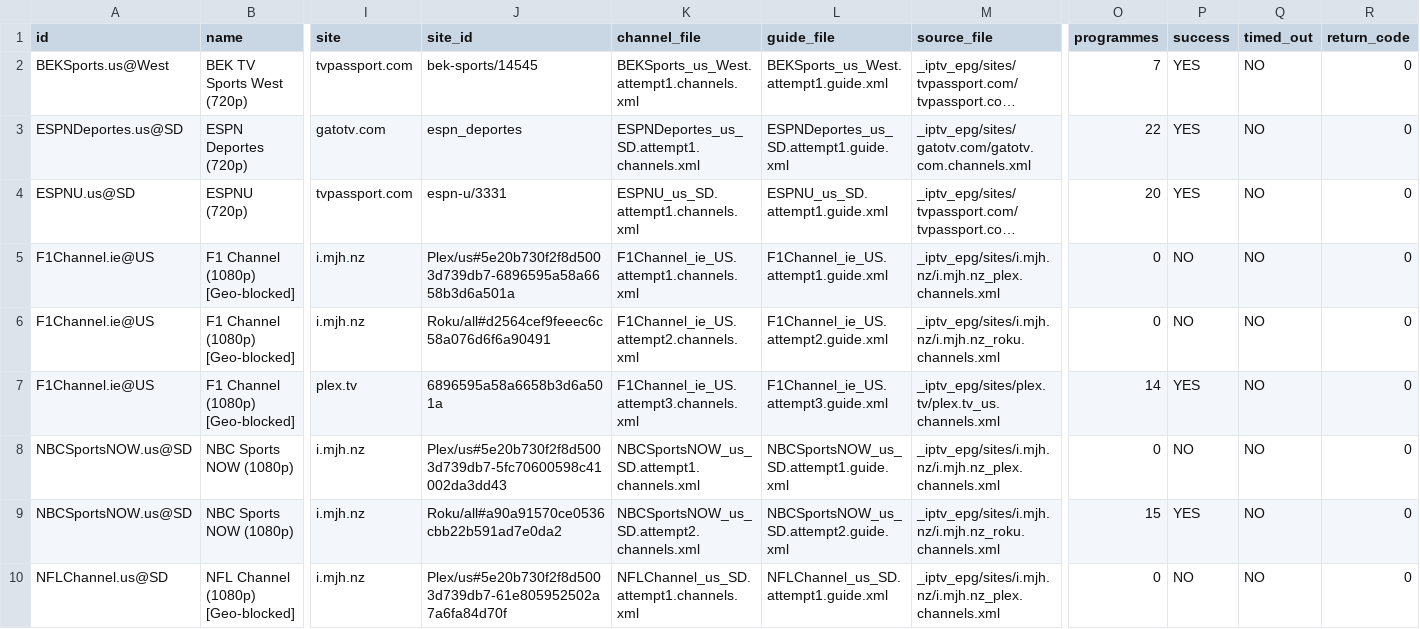
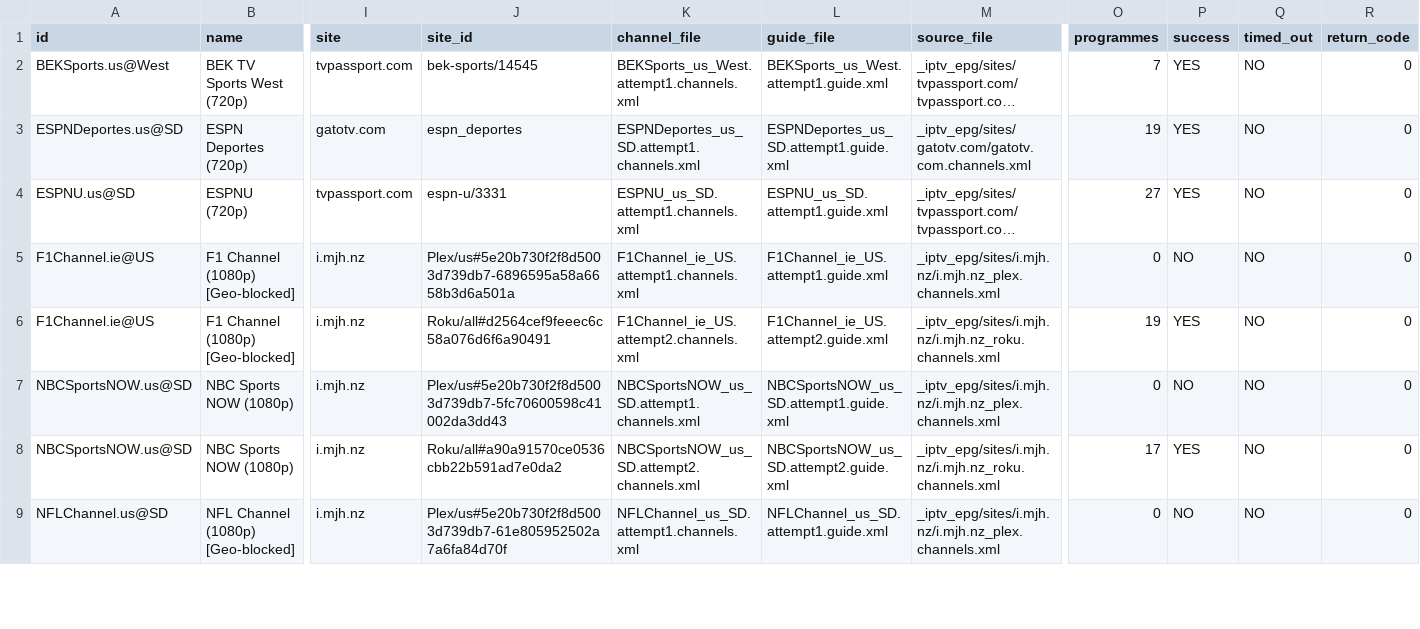
Before and after one commit to mjcotter13/iptv-us-epg, a CSV file: public/v7/attempt_status.csv, drawn as a sheet; only a part is shown, gaps mark what is left out; long unchanged cells end in …; removed rows and columns are numbered as before the commit, all else as after; rows hold the shown columns only; the diff covers the shown part only; the diff names each change by its address in the sheet, - before the commit and + after, or states it on an @@ line.

```diff
--- a/public/v7/attempt_status.csv
+++ b/public/v7/attempt_status.csv
-O3 (programmes): 22
+O3 (programmes): 19
-O4 (programmes): 20
+O4 (programmes): 27
-O6 (programmes): 0
+O6 (programmes): 19
-P6 (success): NO
+P6 (success): YES
-row 7: F1Channel.ie@US | F1 Channel (1080p) [Geo-blocked] | plex.tv | 6896595a58a6658b3d6a501a | F1Channel_ie_US.attempt3.channels.xml | F1Channel_ie_US.attempt3.guide.xml | _iptv_epg/sites/plex.tv/plex.tv_us.channels.xml | 14 | YES | NO | 0
-O8 (programmes): 15
+O8 (programmes): 17
```
Also changed, not shown: 22 edited cells elsewhere in this file, public/v10_rescue_report.csv, public/v7/targeted_status.csv, 3 other files.
